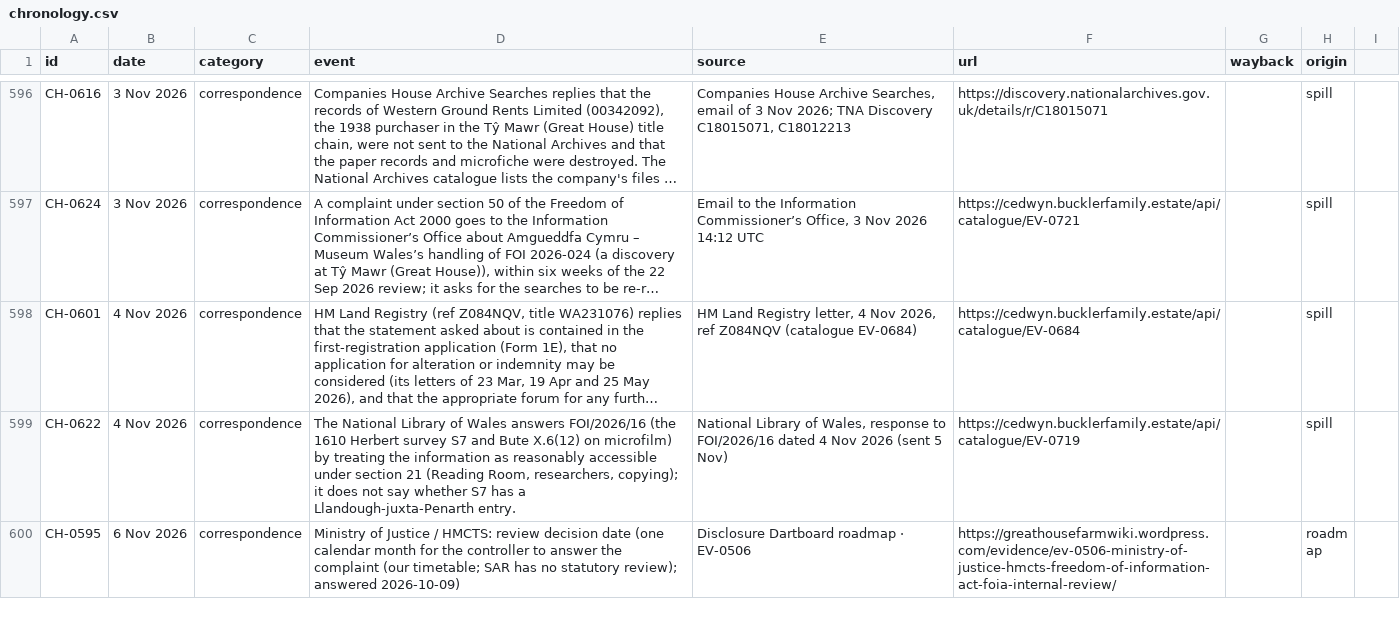
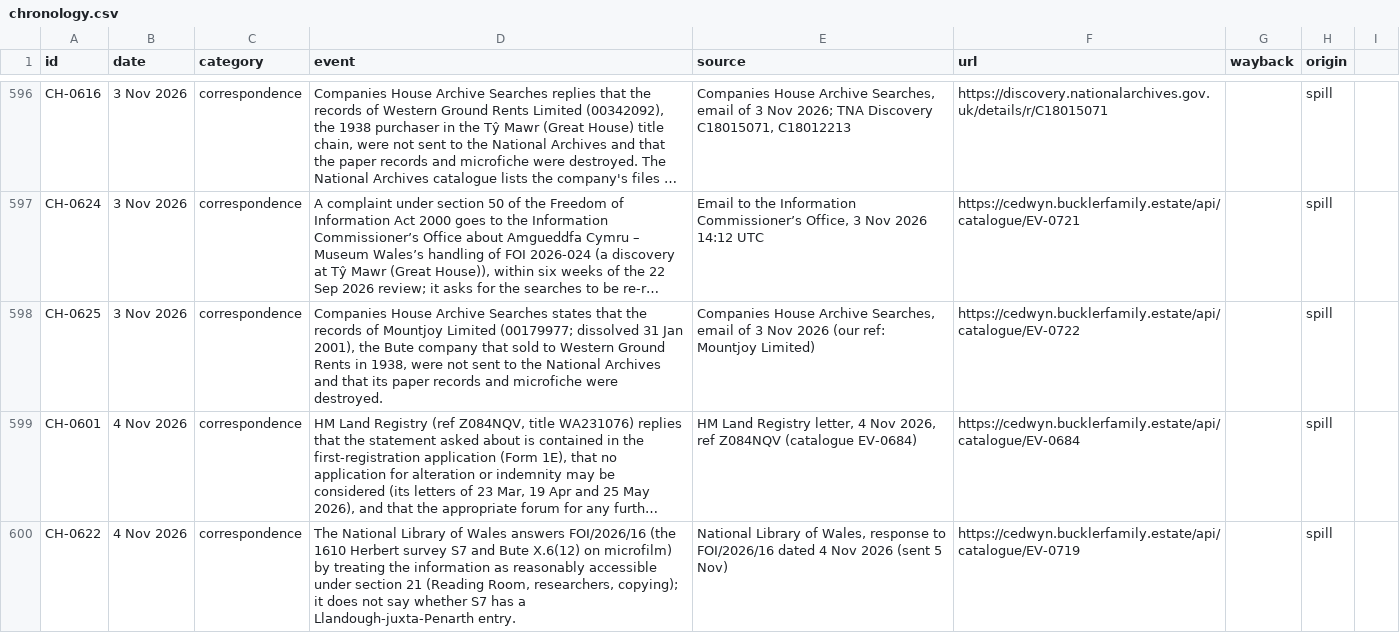
Before and after one commit to LBCron/cedwyn-wayback, a CSV file: wayback/chronology/chronology.csv, drawn as a sheet; only a part is shown, gaps mark what is left out; the shorter side is filled out with more unchanged rows; long unchanged cells end in …; the diff names each change by its address in the sheet, - before the commit and + after, or states it on an @@ line.

Commit message:
chronology 1.29.0 (csv): CH-0625 3 Nov 2026 added (spill SP-00105)
Companies House Archive Searches states that the records of Mountjoy Limited (00179977; dissolved 31 Jan 2001), the Bute company that sold to Western Ground Rents in 1938, were not sent to the National Archives and that its paper records and microfiche were destroyed.
Source: Companies House Archive Searches, email of 3 Nov 2026 (our ref: Mountjoy Limited) https://cedwyn.bucklerfamily.estate/api/catalogue/EV-0722

— Sion's Tab agent

```diff
--- a/wayback/chronology/chronology.csv
+++ b/wayback/chronology/chronology.csv
+row 598: CH-0625 | 3 Nov 2026 | correspondence | Companies House Archive Searches states that the records of Mountjoy Limited (00179977; dissolved 31 Jan 2001), the Bute company that sold to Western Ground Rents in 1938, were not sent to the National Archives and that its paper records and microfiche were destroyed. | Companies House Archive Searches, email of 3 Nov 2026 (our ref: Mountjoy Limited) | https://cedwyn.bucklerfamily.estate/api/catalogue/EV-0722 |  | spill
```
